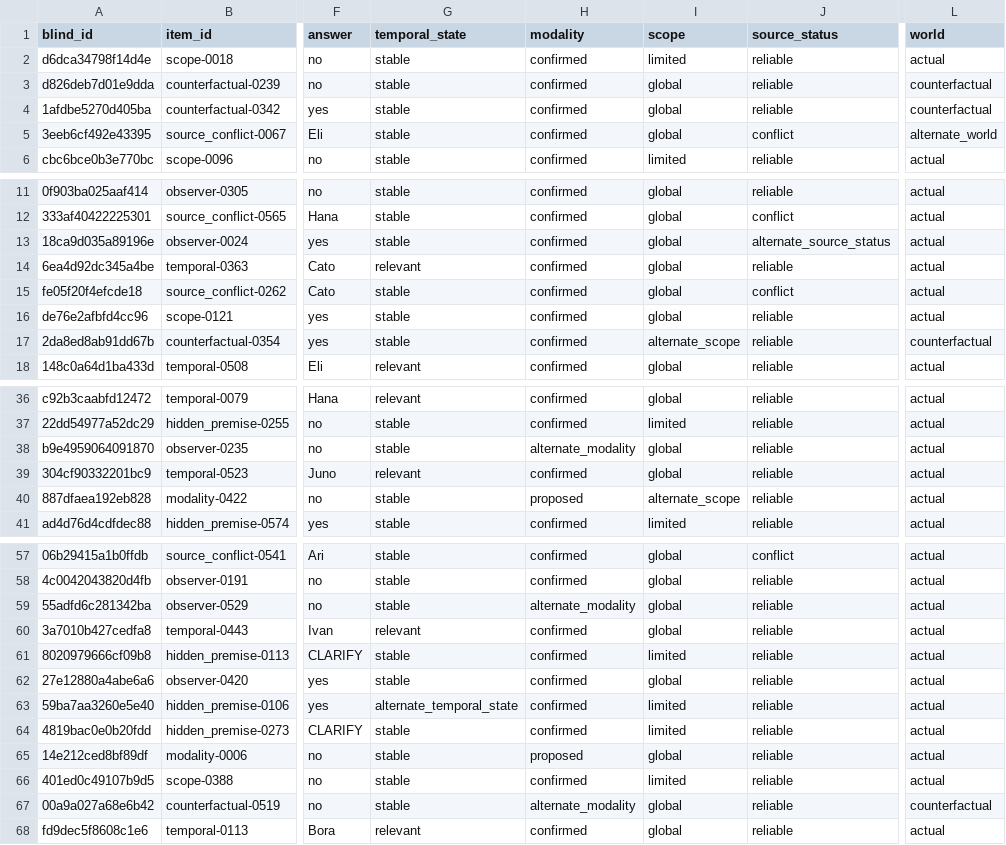
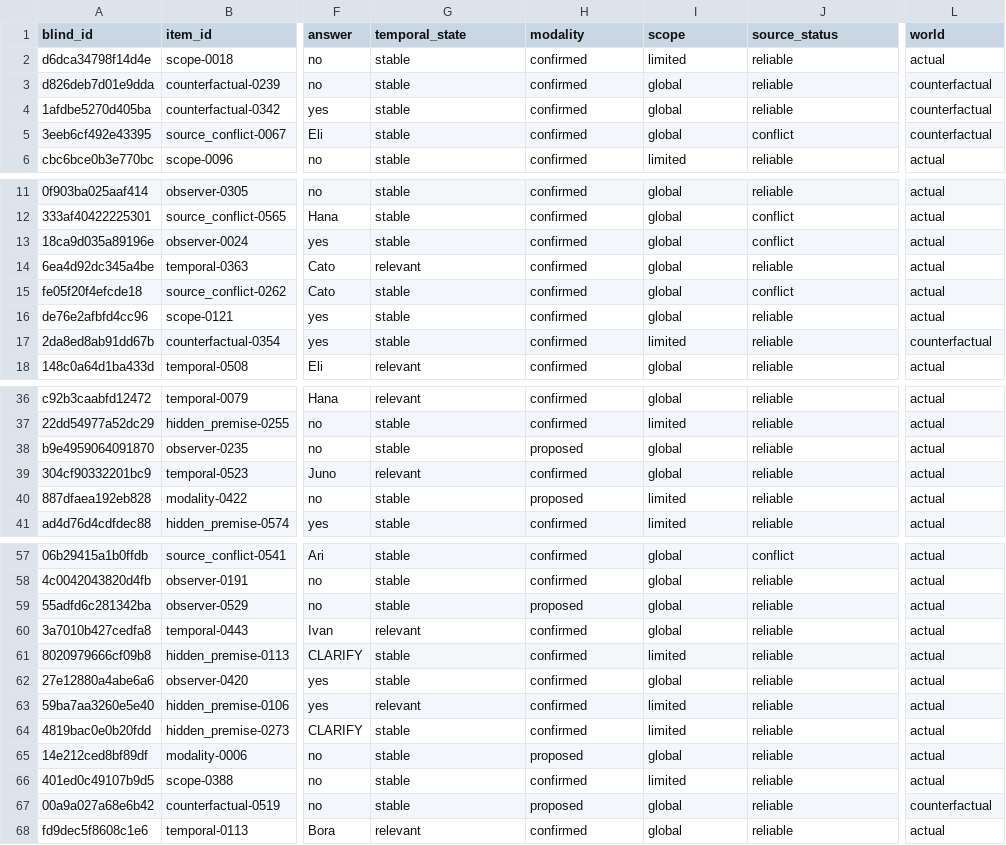
Before and after one commit to leemgs/sage, a CSV file: paper/results/simulated_iaa/packets/annotator_3.csv, drawn as a sheet; only a part is shown, gaps mark what is left out; the diff covers the shown part only; the diff names each change by its address in the sheet, - before the commit and + after, or states it on an @@ line.

```diff
--- a/paper/results/simulated_iaa/packets/annotator_3.csv
+++ b/paper/results/simulated_iaa/packets/annotator_3.csv
-L5 (world): alternate_world
+L5 (world): counterfactual
-J13 (source_status): alternate_source_status
+J13 (source_status): conflict
-I17 (scope): alternate_scope
+I17 (scope): limited
-H38 (modality): alternate_modality
+H38 (modality): proposed
-I40 (scope): alternate_scope
+I40 (scope): limited
-H59 (modality): alternate_modality
+H59 (modality): proposed
-G63 (temporal_state): alternate_temporal_state
+G63 (temporal_state): relevant
-H67 (modality): alternate_modality
+H67 (modality): proposed
```
Also changed, not shown: 2 edited cells elsewhere in this file, paper/annotation_packets/EXAMPLE_annotator_filled.csv, paper/results/simulated_iaa/adjudication.csv, 10 other files.
